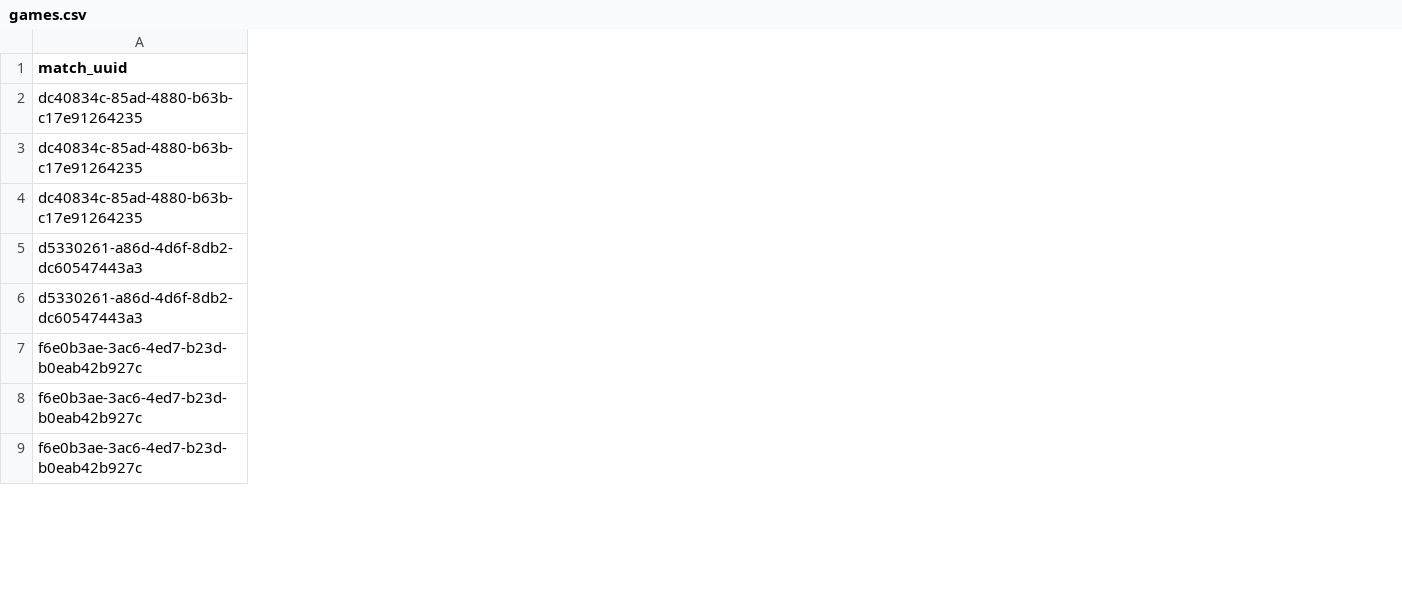
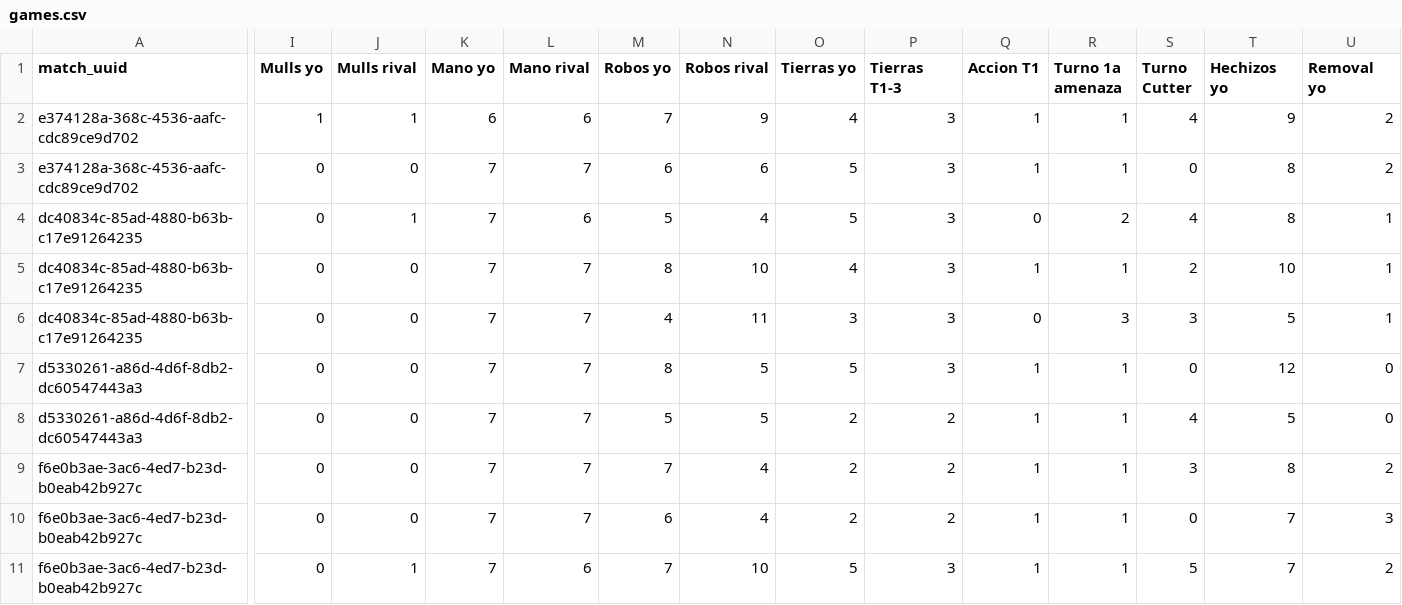
Before and after one commit to feralo77/mtg-izzet, a CSV file: games.csv, drawn as a sheet; only a part is shown, gaps mark what is left out; addresses are those after the commit; rows hold the shown columns only; the diff covers the shown part only; the diff names each change by its address in the sheet, - before the commit and + after, or states it on an @@ line.

```diff
--- a/games.csv
+++ b/games.csv
+column I (Mulls yo), rows 4-11: all 0
+column J (Mulls rival), rows 4-11: 1 | 0 | 0 | 0 | 0 | 0 | 0 | 1
+column K (Mano yo), rows 4-11: all 7
+column L (Mano rival), rows 4-11: 6 | 7 | 7 | 7 | 7 | 7 | 7 | 6
+column M (Robos yo), rows 4-11: 5 | 8 | 4 | 8 | 5 | 7 | 6 | 7
+column N (Robos rival), rows 4-11: 4 | 10 | 11 | 5 | 5 | 4 | 4 | 10
+column O (Tierras yo), rows 4-11: 5 | 4 | 3 | 5 | 2 | 2 | 2 | 5
+column P (Tierras T1-3), rows 4-11: 3 | 3 | 3 | 3 | 2 | 2 | 2 | 3
+column Q (Accion T1), rows 4-11: 0 | 1 | 0 | 1 | 1 | 1 | 1 | 1
+column R (Turno 1a amenaza), rows 4-11: 2 | 1 | 3 | 1 | 1 | 1 | 1 | 1
+column S (Turno Cutter), rows 4-11: 4 | 2 | 3 | 0 | 4 | 3 | 0 | 5
+column T (Hechizos yo), rows 4-11: 8 | 10 | 5 | 12 | 5 | 8 | 7 | 7
+column U (Removal yo), rows 4-11: 1 | 1 | 1 | 0 | 0 | 2 | 3 | 2
+row 2: e374128a-368c-4536-aafc-cdc89ce9d702 | 1 | 1 | 6 | 6 | 7 | 9 | 4 | 3 | 1 | 1 | 4 | 9 | 2
+row 3: e374128a-368c-4536-aafc-cdc89ce9d702 | 0 | 0 | 7 | 7 | 6 | 6 | 5 | 3 | 1 | 1 | 0 | 8 | 2
```
Also changed, not shown: 1 added column elsewhere in this file, registro.csv.
